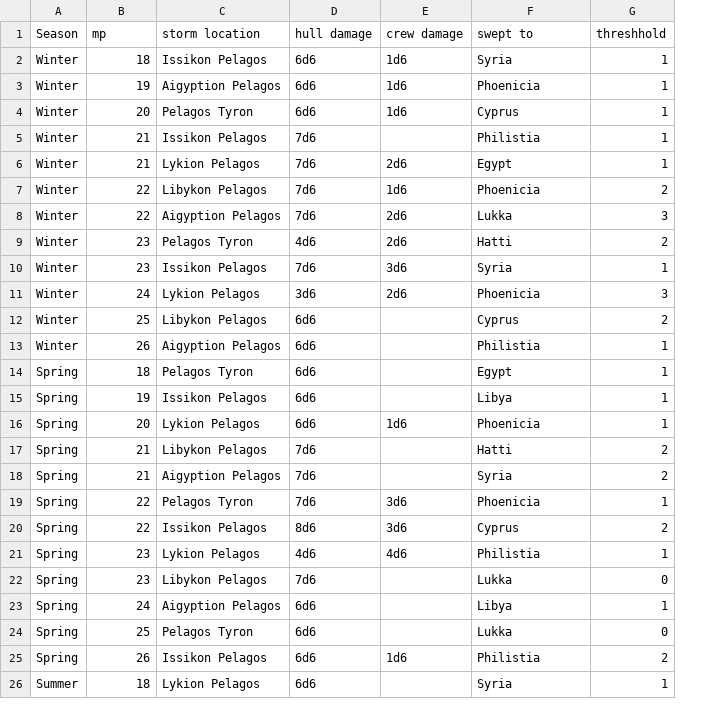
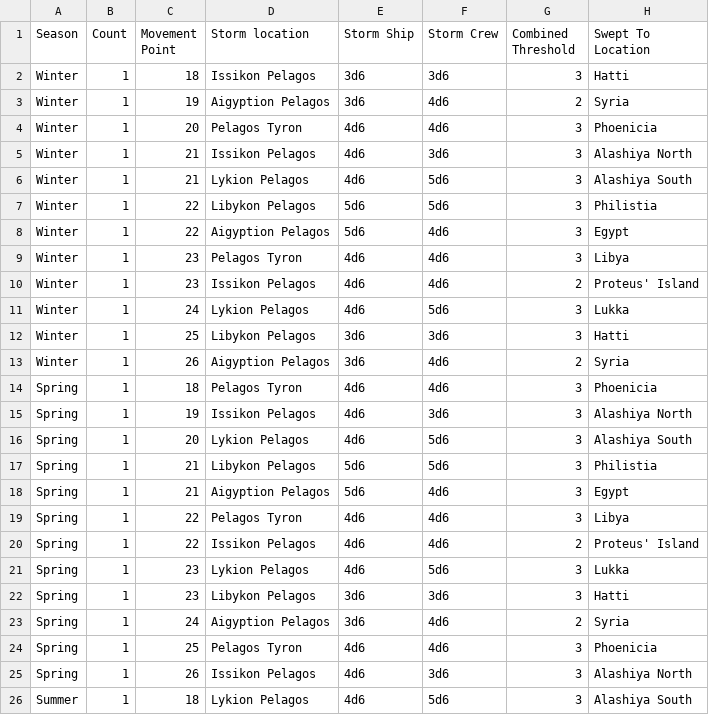
Before and after one commit to SylvanFranklin/stormy, a CSV file: voyage.csv, drawn as a sheet; only a part is shown; removed rows and columns are numbered as before the commit, all else as after; the diff covers the shown part only; the diff names each change by its address in the sheet, - before the commit and + after, or states it on an @@ line.

Commit message:
fixing voyage

```diff
--- a/voyage.csv
+++ b/voyage.csv
+column B (Count), rows 2-26: all 1
-column D (hull damage), rows 2-26: 6d6 | 6d6 | 6d6 | 7d6 | 7d6 | 7d6 | 7d6 | 4d6 | 7d6 | 3d6 | 6d6 | 6d6 | 6d6 | 6d6 | 6d6 | 7d6 | 7d6 | 7d6 | 8d6 | 4d6 | 7d6 | 6d6 | 6d6 | 6d6 | 6d6
-column E (crew damage), rows 2-25: 1d6 | 1d6 | 1d6 |  | 2d6 | 1d6 | 2d6 | 2d6 | 3d6 | 2d6 |  |  |  |  | 1d6 |  |  | 3d6 | 3d6 | 4d6 |  |  |  | 1d6
+column E (Storm Ship), rows 2-26: 3d6 | 3d6 | 4d6 | 4d6 | 4d6 | 5d6 | 5d6 | 4d6 | 4d6 | 4d6 | 3d6 | 3d6 | 4d6 | 4d6 | 4d6 | 5d6 | 5d6 | 4d6 | 4d6 | 4d6 | 3d6 | 3d6 | 4d6 | 4d6 | 4d6
+column F (Storm Crew), rows 2-26: 3d6 | 4d6 | 4d6 | 3d6 | 5d6 | 5d6 | 4d6 | 4d6 | 4d6 | 5d6 | 3d6 | 4d6 | 4d6 | 3d6 | 5d6 | 5d6 | 4d6 | 4d6 | 4d6 | 5d6 | 3d6 | 4d6 | 4d6 | 3d6 | 5d6
+column G (Combined Threshold), rows 2-26: 3 | 2 | 3 | 3 | 3 | 3 | 3 | 3 | 2 | 3 | 3 | 2 | 3 | 3 | 3 | 3 | 3 | 3 | 2 | 3 | 3 | 2 | 3 | 3 | 3
-column G (threshhold), rows 2-26: 1 | 1 | 1 | 1 | 1 | 2 | 3 | 2 | 1 | 3 | 2 | 1 | 1 | 1 | 1 | 2 | 2 | 1 | 2 | 1 | 0 | 1 | 0 | 2 | 1
-C1: mp
+C1: Movement Point
-D1: storm location
+D1: Storm location
-H1: swept to
+H1: Swept To Location
-H2 (Swept To Location): Syria
+H2 (Swept To Location): Hatti
-H3 (Swept To Location): Phoenicia
+H3 (Swept To Location): Syria
-H4 (Swept To Location): Cyprus
+H4 (Swept To Location): Phoenicia
-H5 (Swept To Location): Philistia
+H5 (Swept To Location): Alashiya North
-H6 (Swept To Location): Egypt
+H6 (Swept To Location): Alashiya South
-H7 (Swept To Location): Phoenicia
+H7 (Swept To Location): Philistia
-H8 (Swept To Location): Lukka
+H8 (Swept To Location): Egypt
-H9 (Swept To Location): Hatti
+H9 (Swept To Location): Libya
-H10 (Swept To Location): Syria
+H10 (Swept To Location): Proteus' Island
-H11 (Swept To Location): Phoenicia
+H11 (Swept To Location): Lukka
-H12 (Swept To Location): Cyprus
+H12 (Swept To Location): Hatti
-H13 (Swept To Location): Philistia
+H13 (Swept To Location): Syria
-H14 (Swept To Location): Egypt
+H14 (Swept To Location): Phoenicia
-H15 (Swept To Location): Libya
+H15 (Swept To Location): Alashiya North
-H16 (Swept To Location): Phoenicia
+H16 (Swept To Location): Alashiya South
-H17 (Swept To Location): Hatti
+H17 (Swept To Location): Philistia
-H18 (Swept To Location): Syria
+H18 (Swept To Location): Egypt
-H19 (Swept To Location): Phoenicia
+H19 (Swept To Location): Libya
-H20 (Swept To Location): Cyprus
+H20 (Swept To Location): Proteus' Island
-H21 (Swept To Location): Philistia
+H21 (Swept To Location): Lukka
-H22 (Swept To Location): Lukka
+H22 (Swept To Location): Hatti
-H23 (Swept To Location): Libya
+H23 (Swept To Location): Syria
-H24 (Swept To Location): Lukka
+H24 (Swept To Location): Phoenicia
-H25 (Swept To Location): Philistia
+H25 (Swept To Location): Alashiya North
-H26 (Swept To Location): Syria
+H26 (Swept To Location): Alashiya South
```
Also changed, not shown: 21 edited cells elsewhere in this file, 4 other files.
